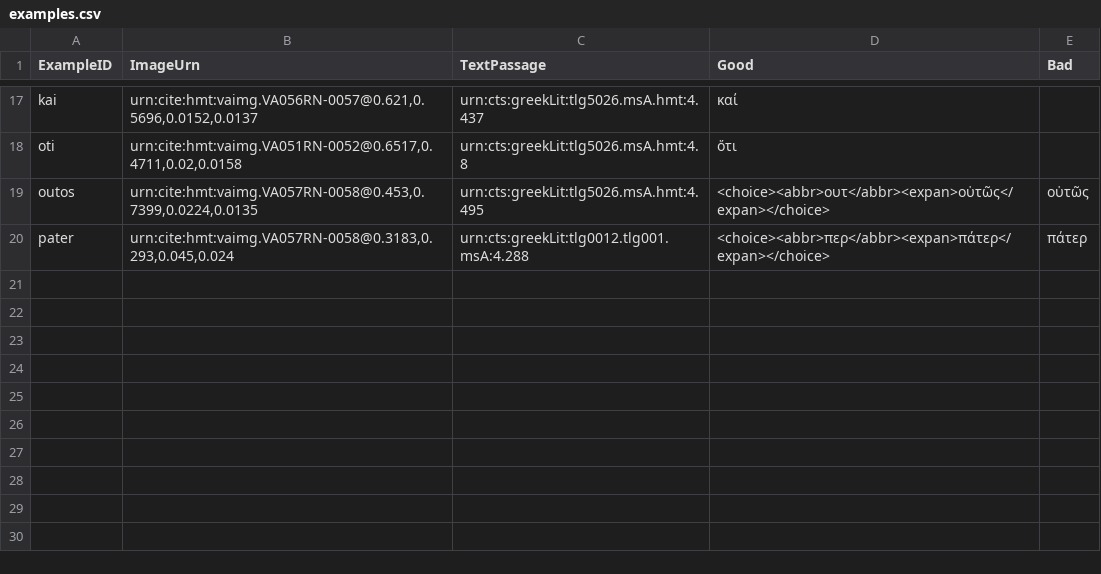
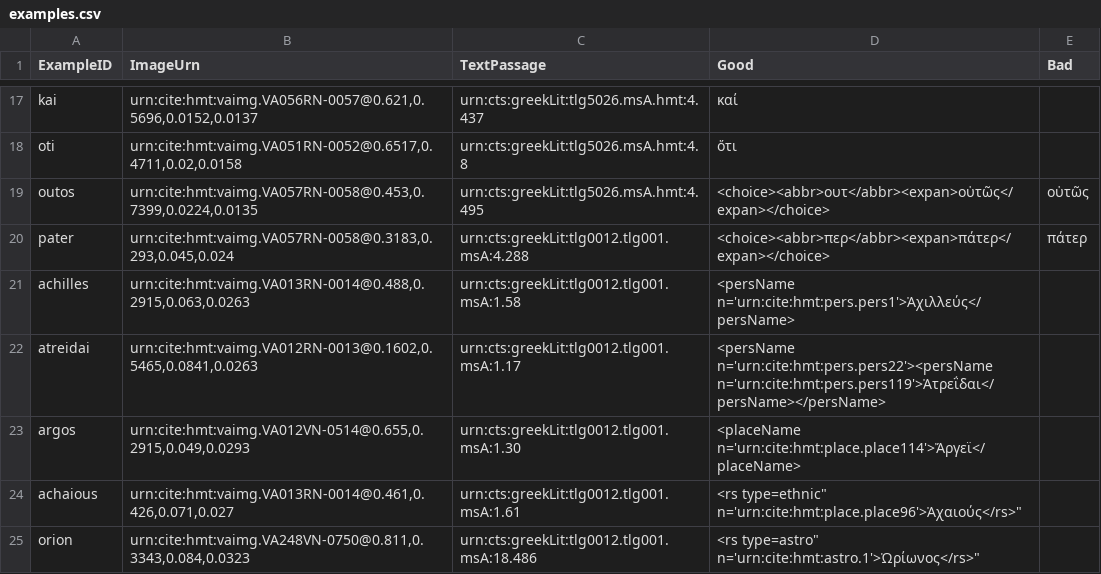
Before and after one commit to homermultitext/hmt-editors-guide, a CSV file: examples.csv, drawn as a sheet; only a part is shown, gaps mark what is left out.

Commit message:
Update examples.csv
named entity examples

```diff
--- a/examples.csv
+++ b/examples.csv
@@ -20 +20,6 @@ outos,"urn:cite:hmt:vaimg.VA057RN-0058@0.453,0.7399,0.0224,0.0135",urn:cts:greek
 pater,"urn:cite:hmt:vaimg.VA057RN-0058@0.3183,0.293,0.045,0.024",urn:cts:greekLit:tlg0012.tlg001.msA:4.288,"<choice><abbr>περ</abbr><expan>πάτερ</expan></choice>",πάτερ
+achilles,"urn:cite:hmt:vaimg.VA013RN-0014@0.488,0.2915,0.063,0.0263",urn:cts:greekLit:tlg0012.tlg001.msA:1.58,"<persName n='urn:cite:hmt:pers.pers1'>Ἀχιλλεύς</persName>",
+atreidai,"urn:cite:hmt:vaimg.VA012RN-0013@0.1602,0.5465,0.0841,0.0263",urn:cts:greekLit:tlg0012.tlg001.msA:1.17,"<persName n='urn:cite:hmt:pers.pers22'><persName n='urn:cite:hmt:pers.pers119'>Ἀτρεΐδαι</persName></persName>",
+argos,"urn:cite:hmt:vaimg.VA012VN-0514@0.655,0.2915,0.049,0.0293",urn:cts:greekLit:tlg0012.tlg001.msA:1.30,"<placeName n='urn:cite:hmt:place.place114'>Ἄργεϊ</placeName>",
+achaious,"urn:cite:hmt:vaimg.VA013RN-0014@0.461,0.426,0.071,0.027",urn:cts:greekLit:tlg0012.tlg001.msA:1.61,"<rs type="ethnic" n='urn:cite:hmt:place.place96'>Ἀχαιούς</rs>",
+orion,"urn:cite:hmt:vaimg.VA248VN-0750@0.811,0.3343,0.084,0.0323",urn:cts:greekLit:tlg0012.tlg001.msA:18.486,"<rs type="astro" n='urn:cite:hmt:astro.1'>Ὠρίωνος</rs>",
```
